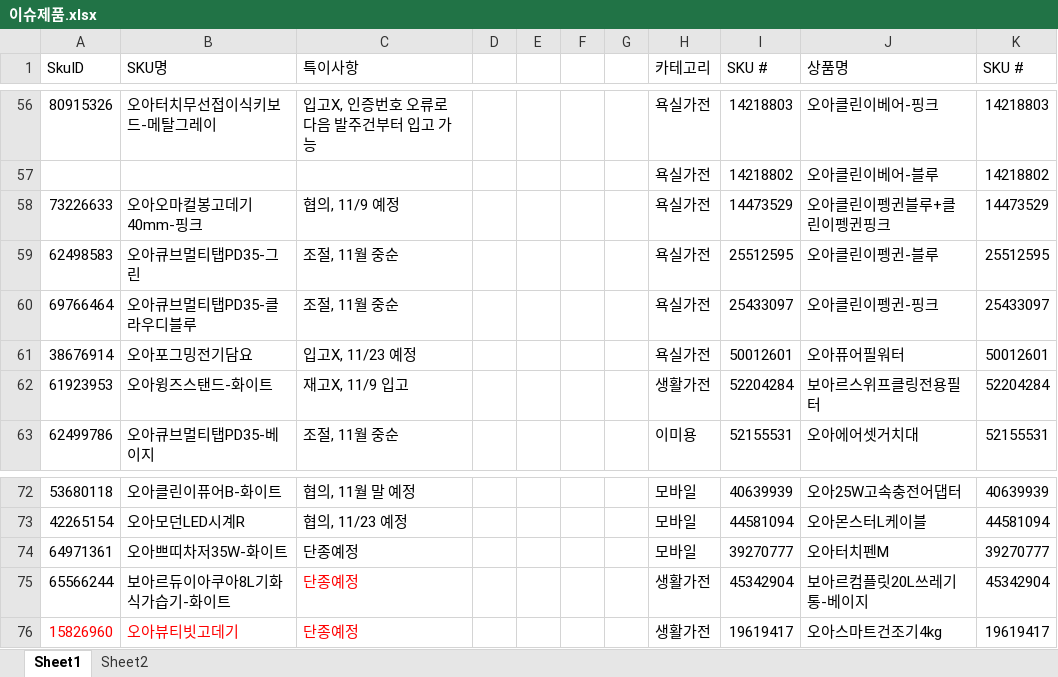
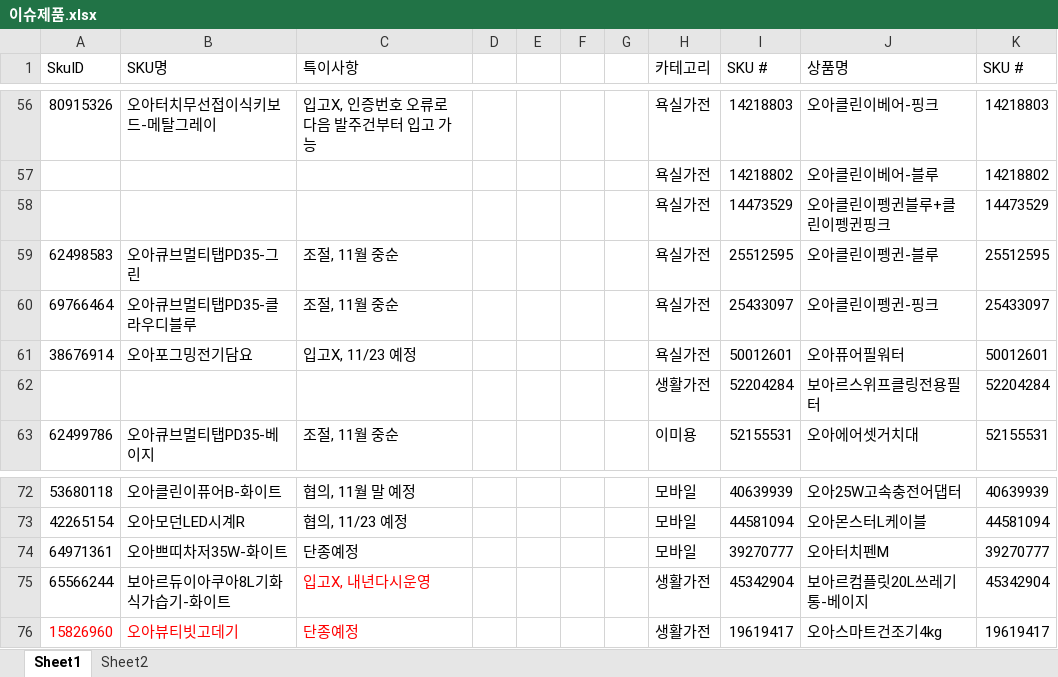
Before and after one commit to tolmjj10/coupang-po, an Excel workbook: data/이슈제품.xlsx, sheet Sheet1, drawn as a sheet; only a part is shown, gaps mark what is left out; values as stored, in another font and other column widths than the file's, no borders; conditional formats not drawn; the diff names each change by its address in the sheet, - before the commit and + after, or states it on an @@ line.

Commit message:
Add files via upload

```diff
--- a/data/이슈제품.xlsx (sheet Sheet1)
+++ b/data/이슈제품.xlsx (sheet Sheet1)
-A58 (SkuID): 73226633
+A58 (SkuID): (empty)
-B58 (SKU명): 오아오마컬봉고데기40mm-핑크
+B58 (SKU명): (empty)
-C58 (특이사항): 협의, 11/9 예정
+C58 (특이사항): (empty)
-A62 (SkuID): 61923953
+A62 (SkuID): (empty)
-B62 (SKU명): 오아윙즈스탠드-화이트
+B62 (SKU명): (empty)
-C62 (특이사항): 재고X, 11/9 입고
+C62 (특이사항): (empty)
-C75 (특이사항): 단종예정
+C75 (특이사항): 입고X, 내년다시운영
```
